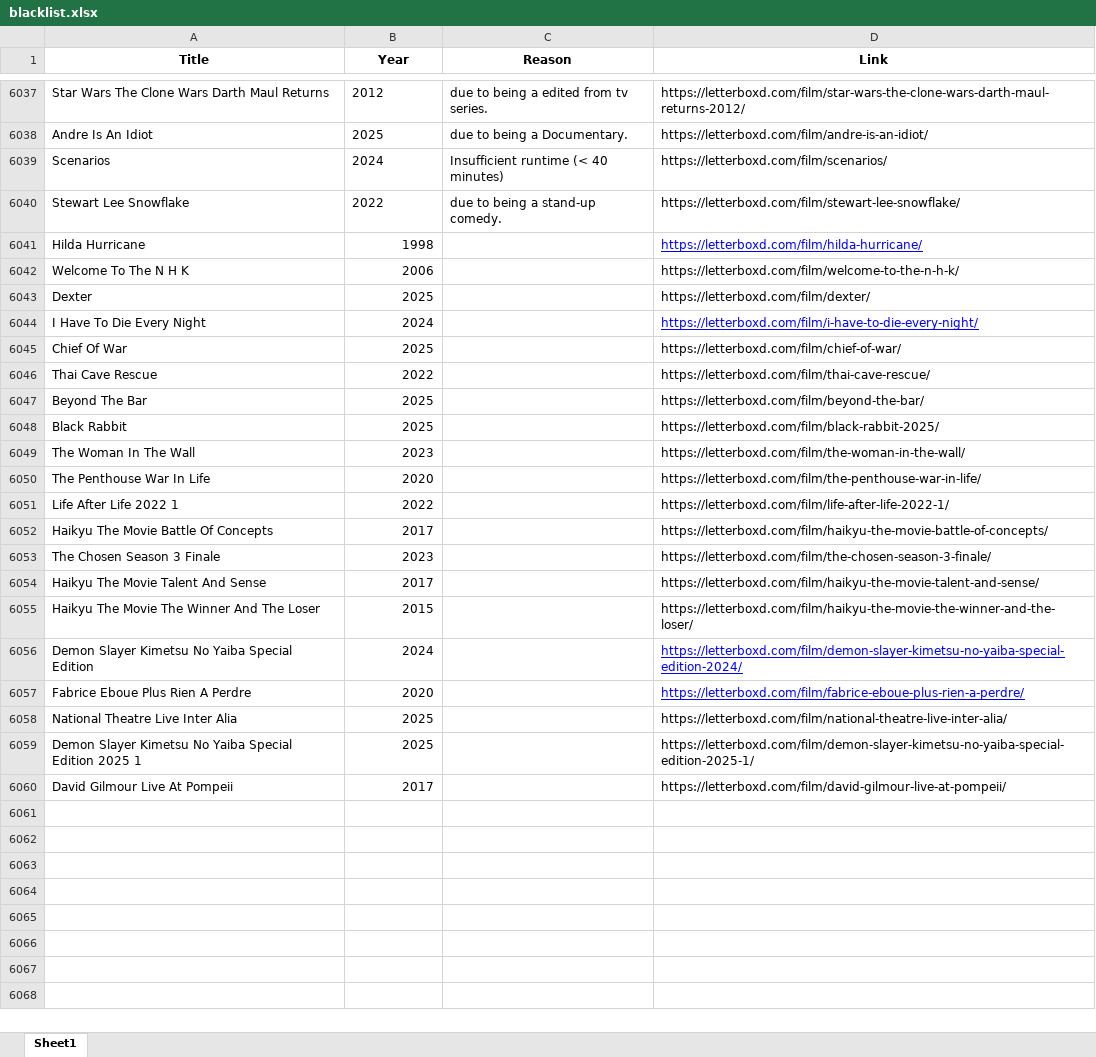
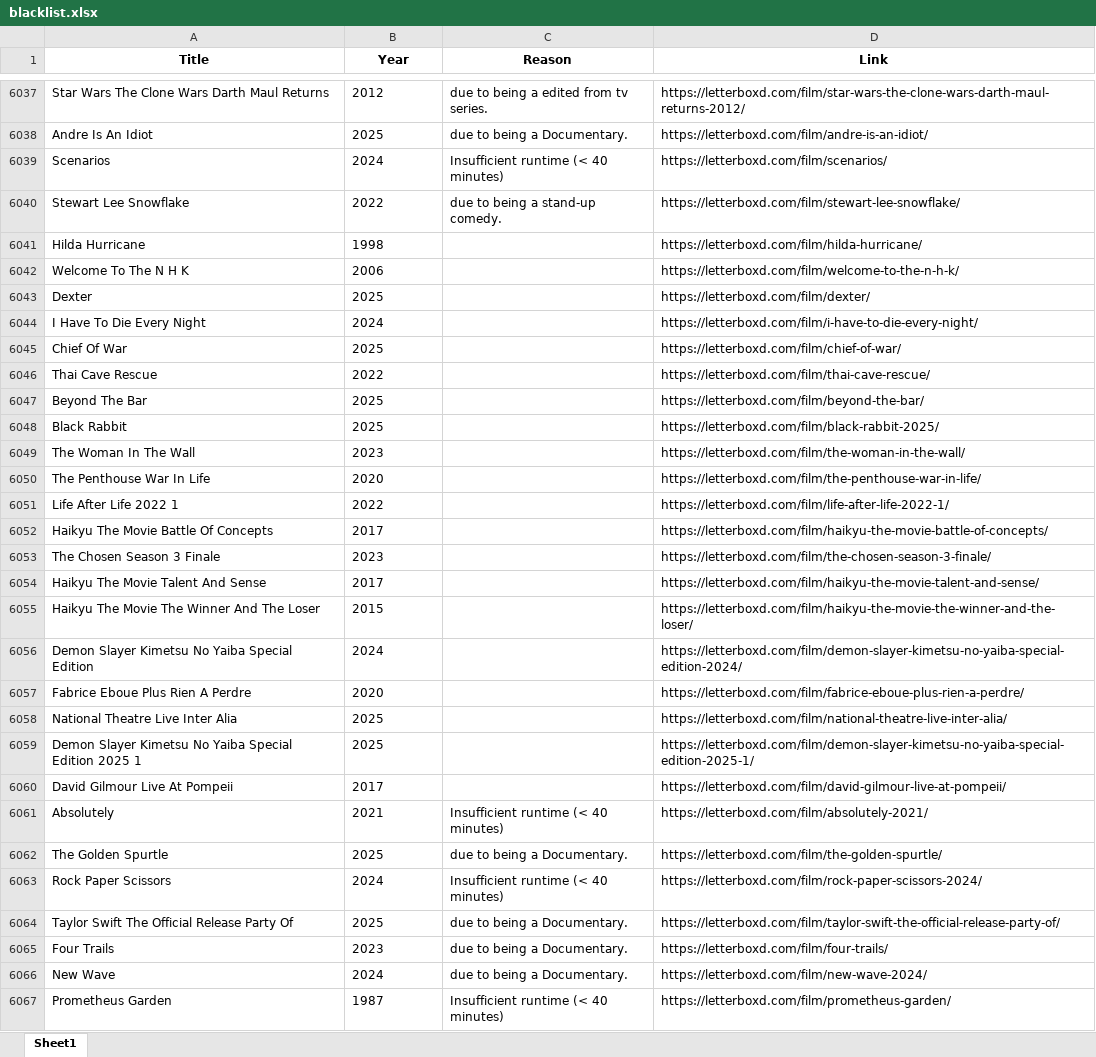
Before and after one commit to bigbadraj/Letterboxd-List-Scraping, an Excel workbook: blacklist.xlsx, sheet Sheet1, drawn as a sheet; only a part is shown, gaps mark what is left out; values as stored, in another font and other column widths than the file's, no borders; the diff covers the shown part only; the diff names each change by its address in the sheet, - before the commit and + after, or states it on an @@ line.

```diff
--- a/blacklist.xlsx (sheet Sheet1)
+++ b/blacklist.xlsx (sheet Sheet1)
-B6041:B6060 alignment: right
+B6041:B6060 alignment: left
@@ D6041 underline: on → off, text colour: #0000FF → black @@
@@ D6044 underline: on → off, text colour: #0000FF → black @@
@@ D6056:D6057 underline: on → off, text colour: #0000FF → black @@
+row 6061: Absolutely | 2021 | Insufficient runtime (< 40 minutes) | https://letterboxd.com/film/absolutely-2021/
+row 6062: The Golden Spurtle | 2025 | due to being a Documentary. | https://letterboxd.com/film/the-golden-spurtle/
+row 6063: Rock Paper Scissors | 2024 | Insufficient runtime (< 40 minutes) | https://letterboxd.com/film/rock-paper-scissors-2024/
+row 6064: Taylor Swift The Official Release Party Of | 2025 | due to being a Documentary. | https://letterboxd.com/film/taylor-swift-the-official-release-party-of/
+row 6065: Four Trails | 2023 | due to being a Documentary. | https://letterboxd.com/film/four-trails/
+row 6066: New Wave | 2024 | due to being a Documentary. | https://letterboxd.com/film/new-wave-2024/
+row 6067: Prometheus Garden | 1987 | Insufficient runtime (< 40 minutes) | https://letterboxd.com/film/prometheus-garden/
```
Also changed, not shown: 8 added rows elsewhere in this sheet, top_250_data.xlsx, 6 other files.
